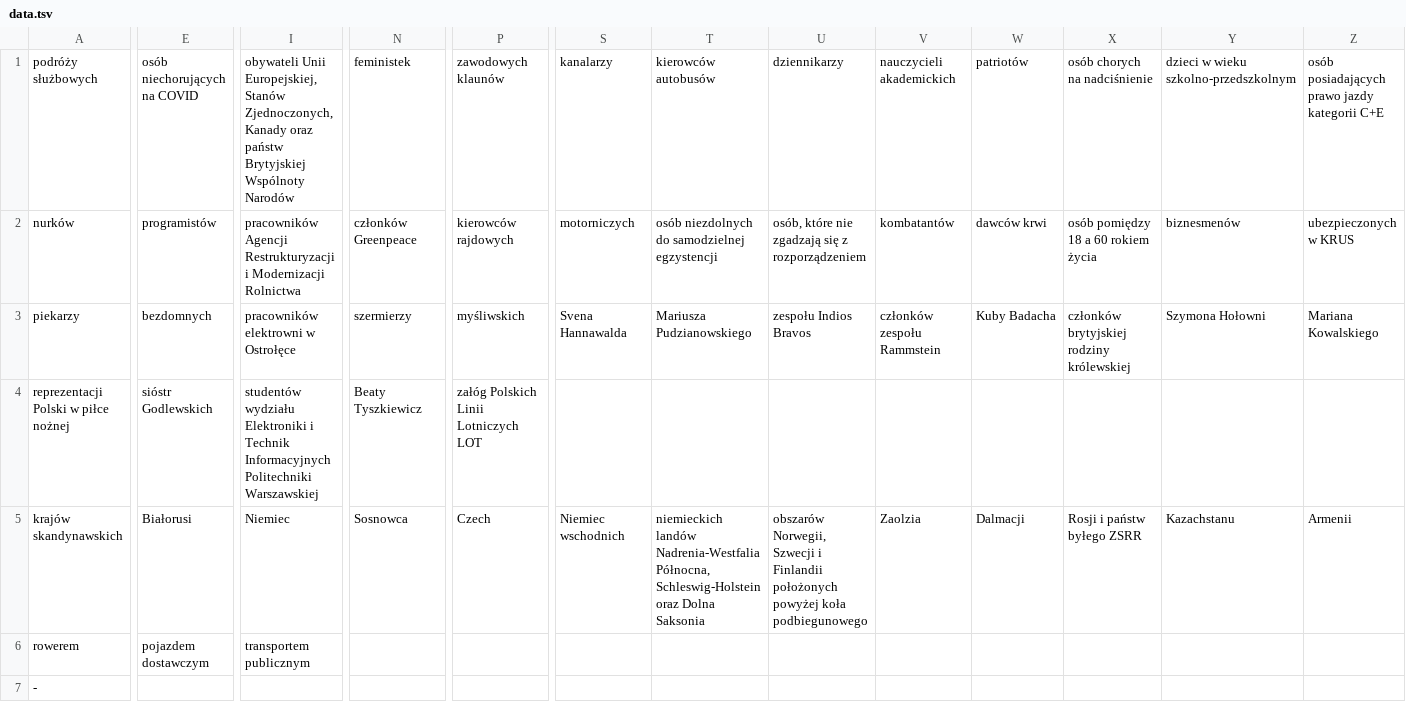
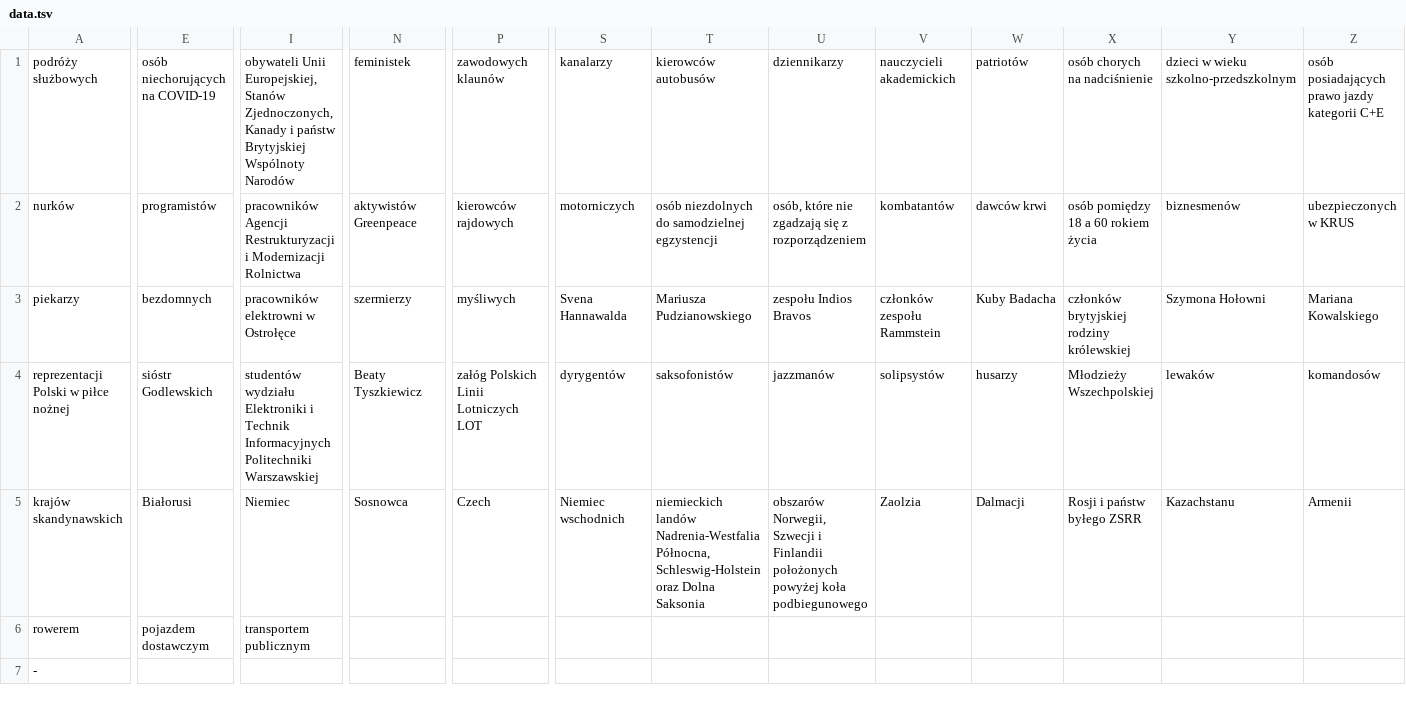
Before and after one commit to 808-Squad/koronawirus.lol, a TSV file: src/data.tsv, drawn as a sheet; only a part is shown, gaps mark what is left out; the diff covers the shown part only; the diff names each change by its address in the sheet, - before the commit and + after, or states it on an @@ line.

Commit message:
Snapshot data, remove quotation mark filtering (.tsv format solved the issue)

```diff
--- a/src/data.tsv
+++ b/src/data.tsv
-E1: osób niechorujących na COVID
+E1: osób niechorujących na COVID-19
-I1: …Zjednoczonych, Kanady oraz państw Brytyjskiej…
+I1: …Zjednoczonych, Kanady i państw Brytyjskiej…
-N2: członków Greenpeace
+N2: aktywistów Greenpeace
-P3: myśliwskich
+P3: myśliwych
-S4: (empty)
+S4: dyrygentów
-T4: (empty)
+T4: saksofonistów
-U4: (empty)
+U4: jazzmanów
-V4: (empty)
+V4: solipsystów
-W4: (empty)
+W4: husarzy
-X4: (empty)
+X4: Młodzieży Wszechpolskiej
-Y4: (empty)
+Y4: lewaków
-Z4: (empty)
+Z4: komandosów
```
Also changed, not shown: 2 added rows, 2 removed rows and 78 edited cells elsewhere in this file, 1 other file.
